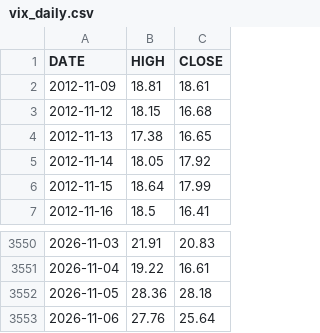
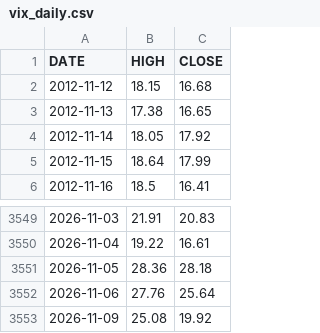
Before and after one commit to marschannewtag-spec/mars-robot, a CSV file: ops/data/pwa/vix_daily.csv, drawn as a sheet; only a part is shown, gaps mark what is left out; removed rows and columns are numbered as before the commit, all else as after; the diff names each change by its address in the sheet, - before the commit and + after, or states it on an @@ line.

```diff
--- a/ops/data/pwa/vix_daily.csv
+++ b/ops/data/pwa/vix_daily.csv
-row 2: 2012-11-09 | 18.81 | 18.61
+row 3553: 2026-11-09 | 25.08 | 19.92
```
Also changed, not shown: ops/data/health_log.csv, 5 other files.
